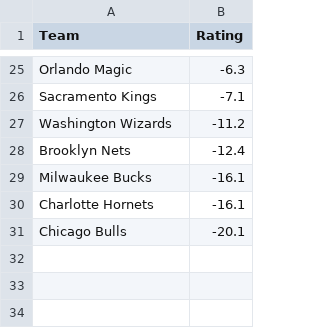
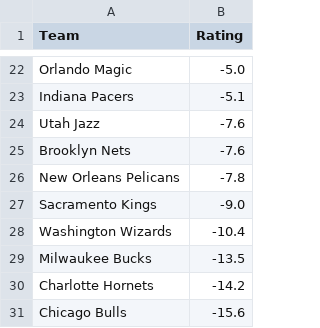
Before and after one commit to lgdsbrand/nba-model, a CSV file: nba/data/ranking.csv, drawn as a sheet; only a part is shown, gaps mark what is left out; removed rows and columns are numbered as before the commit, all else as after; the diff covers the shown part only; the diff names each change by its address in the sheet, - before the commit and + after, or states it on an @@ line.

```diff
--- a/nba/data/ranking.csv
+++ b/nba/data/ranking.csv
-B22 (Rating): -6.3
+B22 (Rating): -5.0
+row 23: Indiana Pacers | -5.1
+row 24: Utah Jazz | -7.6
+row 25: Brooklyn Nets | -7.6
+row 26: New Orleans Pelicans | -7.8
-B27 (Rating): -7.1
+B27 (Rating): -9.0
-B28 (Rating): -11.2
+B28 (Rating): -10.4
-row 28: Brooklyn Nets | -12.4
-B29 (Rating): -16.1
+B29 (Rating): -13.5
-B30 (Rating): -16.1
+B30 (Rating): -14.2
-B31 (Rating): -20.1
+B31 (Rating): -15.6
```
Also changed, not shown: 9 added rows, 12 removed rows and 11 edited cells elsewhere in this file, data/raw/2027_teams.csv, nba/data/games.csv, 12 other files.
